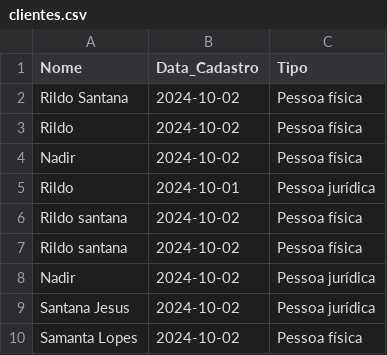
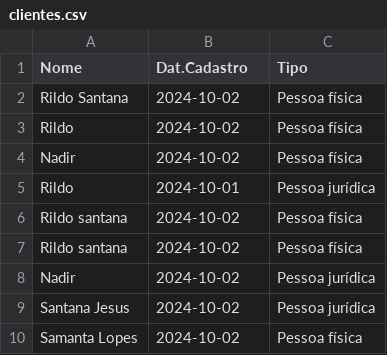
Before and after one commit to Rildo2024Santana/projeto_streamlit, a CSV file: clientes.csv, drawn as a sheet.

Commit message:
Update clientes.csv

```diff
--- a/clientes.csv
+++ b/clientes.csv
@@ -1,2 +1,2 @@
-Nome, Data_Cadastro,Tipo
+Nome, Dat.Cadastro,Tipo
 Rildo Santana,2024-10-02,Pessoa física
```
